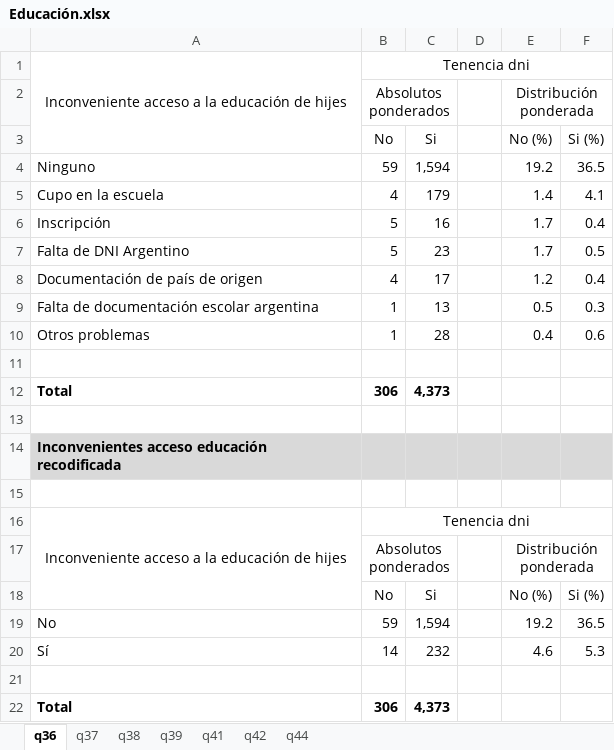
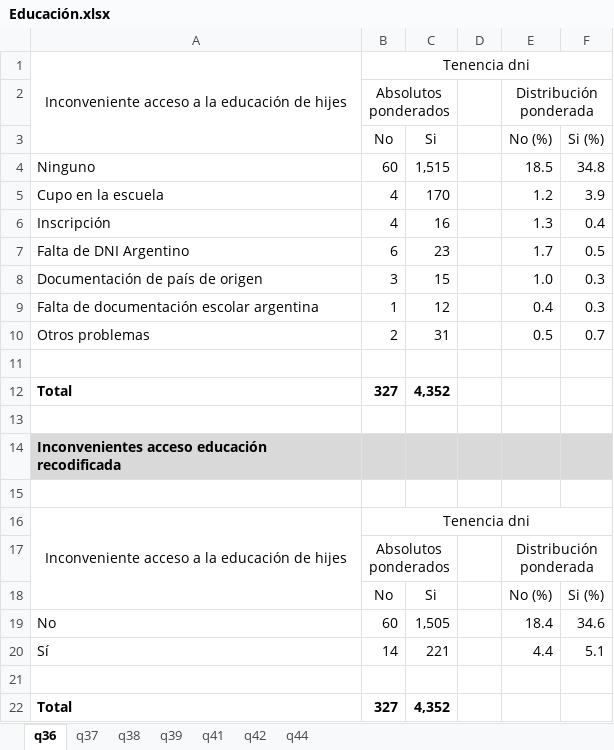
Before and after one commit to natdebandi/enma2023, an Excel workbook: tables/3.Educación/Educación.xlsx, sheet q36, drawn as a sheet; values as stored, in another font and other column widths than the file's, no borders; removed rows and columns are numbered as before the commit, all else as after; the diff names each change by its address in the sheet, - before the commit and + after, or states it on an @@ line.

```diff
--- a/tables/3.Educación/Educación.xlsx (sheet q36)
+++ b/tables/3.Educación/Educación.xlsx (sheet q36)
-row 4: Ninguno | 59 | 1,594 |  | 19.2 | 36.5
+row 4: Ninguno | 60 | 1,515 |  | 18.5 | 34.8
-C5 (Si): 179
+C5 (Si): 170
-E5 (No (%)): 1.4
+E5 (No (%)): 1.2
-F5 (Si (%)): 4.1
+F5 (Si (%)): 3.9
-B6 (No): 5
+B6 (No): 4
-E6 (No (%)): 1.7
+E6 (No (%)): 1.3
-B7 (No): 5
+B7 (No): 6
-row 8: Documentación de país de origen | 4 | 17 |  | 1.2 | 0.4
+row 8: Documentación de país de origen | 3 | 15 |  | 1.0 | 0.3
-C9 (Si): 13
+C9 (Si): 12
-E9 (No (%)): 0.5
+E9 (No (%)): 0.4
-row 10: Otros problemas | 1 | 28 |  | 0.4 | 0.6
+row 10: Otros problemas | 2 | 31 |  | 0.5 | 0.7
-B12 (No): 306
+B12 (No): 327
-C12 (Si): 4,373
+C12 (Si): 4,352
-row 19: No | 59 | 1,594 |  | 19.2 | 36.5
+row 19: No | 60 | 1,505 |  | 18.4 | 34.6
-C20 (Si): 232
+C20 (Si): 221
-E20 (No (%)): 4.6
+E20 (No (%)): 4.4
-F20 (Si (%)): 5.3
+F20 (Si (%)): 5.1
-B22 (No): 306
+B22 (No): 327
-C22 (Si): 4,373
+C22 (Si): 4,352
```
Also changed, not shown: sheet q37, sheet q41, sheet q38, sheet q39, tables/3.Educación/cuadros_educacion.xlsx, 1 other file.
